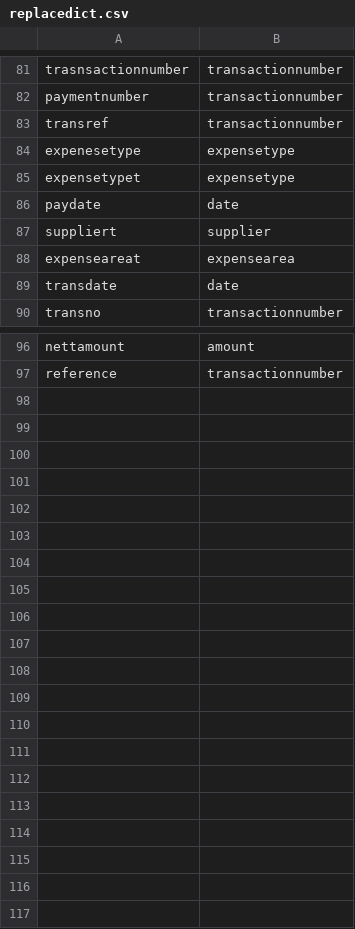
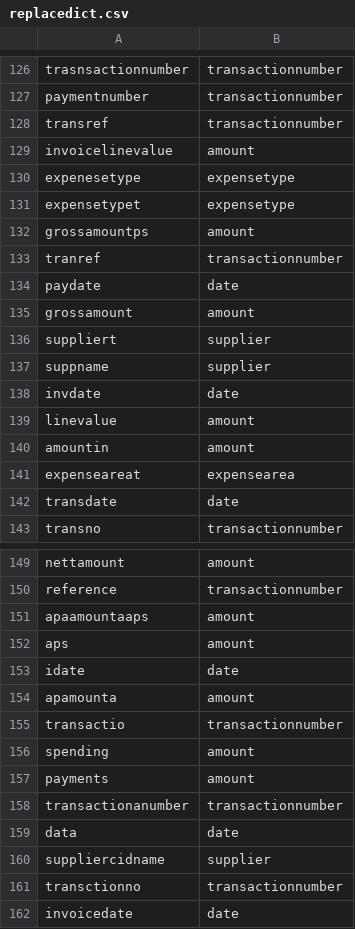
Before and after one commit to crahal/NHSSpend, a CSV file: data/data_support/replacedict.csv, drawn as a sheet; only a part is shown, gaps mark what is left out; the diff covers the shown part only.

```diff
--- a/data/data_support/replacedict.csv
+++ b/data/data_support/replacedict.csv
@@ -83,6 +128,14 @@ paymentnumber,transactionnumber
 transref,transactionnumber
+invoicelinevalue,amount
 expenesetype,expensetype
 expensetypet,expensetype
+grossamountps,amount
+tranref,transactionnumber
 paydate,date
+grossamount,amount
 suppliert,supplier
+suppname,supplier
+invdate,date
+linevalue,amount
+amountin,amount
 expenseareat,expensearea
@@ -97 +150,13 @@ nettamount,amount
 reference,transactionnumber
+apaamountaaps,amount
+aps,amount
+idate,date
+apamounta,amount
+transactio,transactionnumber
+spending,amount
+payments,amount
+transactionanumber,transactionnumber
+data,date
+suppliercidname,supplier
+transctionno,transactionnumber
+invoicedate,date
```
Also changed, not shown: 45 added rows elsewhere in this file, 3 other files.
